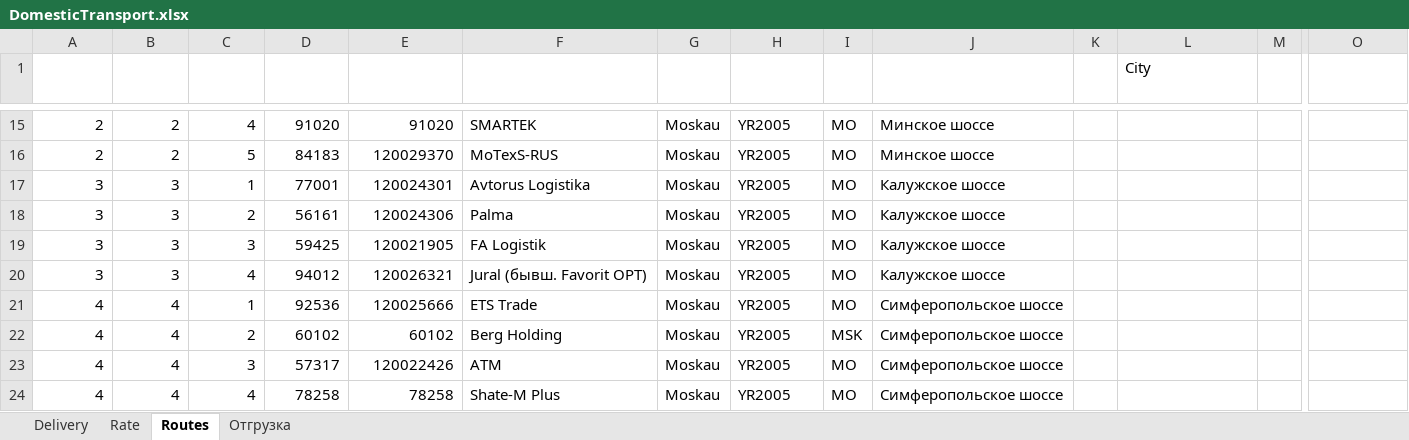
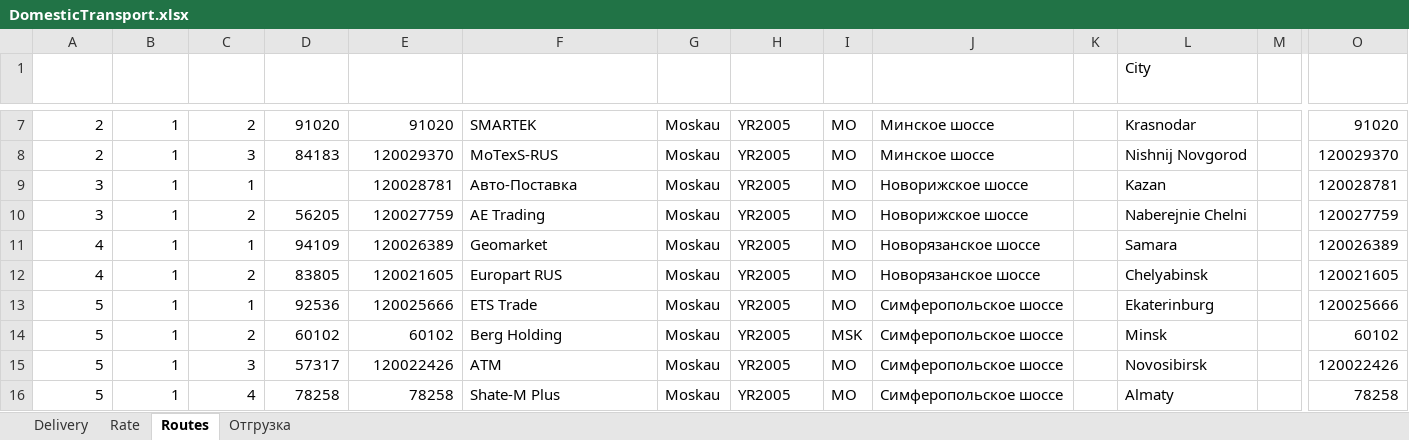
Before and after one commit to micro-solution/DomesticTransport, an Excel workbook: DomesticTransport/DomesticTransport.xlsx, sheet Routes, drawn as a sheet; only a part is shown, gaps mark what is left out; values as stored, in another font and other column widths than the file's, no borders; charts and pictures and conditional formats and table styles not drawn; removed rows and columns are numbered as before the commit, all else as after; rows hold the shown columns only; the diff covers the shown part only; the diff names each change by its address in the sheet, - before the commit and + after, or states it on an @@ line.

Commit message:
Правки парс груза. Определение авто

```diff
--- a/DomesticTransport/DomesticTransport.xlsx (sheet Routes)
+++ b/DomesticTransport/DomesticTransport.xlsx (sheet Routes)
-B7:B8 (Priority route): 2
+B7:B8 (Priority route): 1
-C7 (Priority point): 4
+C7 (Priority point): 2
-L7 (City): (empty)
+L7 (City): Krasnodar
-O7: (empty)
+O7: 91020
-C8 (Priority point): 5
+C8 (Priority point): 3
-L8 (City): (empty)
+L8 (City): Nishnij Novgorod
-O8: (empty)
+O8: 120029370
-B9:B10 (Priority route): 3
+B9:B10 (Priority route): 1
-D9 (Номер клиента): 77001
+D9 (Номер клиента): (empty)
-E9 (Получатель материала): 120024301
+E9 (Получатель материала): 120028781
-F9 (Клиент): Avtorus Logistika
+F9 (Клиент): Авто-Поставка
-J9:J10 (Направление): Калужское шоссе
+J9:J10 (Направление): Новорижское шоссе
-L9 (City): (empty)
+L9 (City): Kazan
-O9: (empty)
+O9: 120028781
-D10 (Номер клиента): 56161
+D10 (Номер клиента): 56205
-E10 (Получатель материала): 120024306
+E10 (Получатель материала): 120027759
-F10 (Клиент): Palma
+F10 (Клиент): AE Trading
-L10 (City): (empty)
+L10 (City): Naberejnie Chelni
-O10: (empty)
+O10: 120027759
-row 19: 3 | 3 | 3 | 59425 | 120021905 | FA Logistik | Moskau | YR2005 | MO | Калужское шоссе
-row 20: 3 | 3 | 4 | 94012 | 120026321 | Jural (бывш. Favorit OPT) | Moskau | YR2005 | MO | Калужское шоссе
+row 11: 4 | 1 | 1 | 94109 | 120026389 | Geomarket | Moskau | YR2005 | MO | Новорязанское шоссе |  | Samara |  | 120026389
+row 12: 4 | 1 | 2 | 83805 | 120021605 | Europart RUS | Moskau | YR2005 | MO | Новорязанское шоссе |  | Chelyabinsk |  | 120021605
-A13:A16 (Id route): 4
+A13:A16 (Id route): 5
-B13:B16 (Priority route): 4
+B13:B16 (Priority route): 1
-L13 (City): (empty)
+L13 (City): Ekaterinburg
-O13: (empty)
+O13: 120025666
-L14 (City): (empty)
+L14 (City): Minsk
-O14: (empty)
+O14: 60102
-L15 (City): (empty)
+L15 (City): Novosibirsk
-O15: (empty)
+O15: 120022426
-L16 (City): (empty)
+L16 (City): Almaty
-O16: (empty)
+O16: 78258
```
Also changed, not shown: 96 added rows, 9 removed rows, 34 edited cells and cell formats elsewhere in this sheet, sheet Rate, sheet Delivery, charts or pictures, 9 other files.
